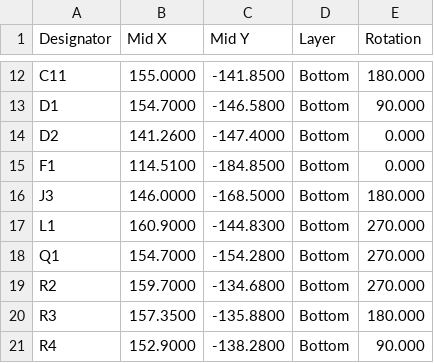
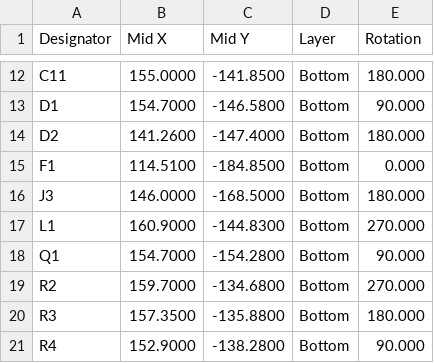
Before and after one commit to stanford-ssi/Aerolotl_KiCAD, a CSV file: BatteryPCB/fab/order-package/CPL-bottom.csv, drawn as a sheet; only a part is shown, gaps mark what is left out.

Commit message:
Correct Q1 and D2 JLC assembly rotations and record placement audit

```diff
--- a/BatteryPCB/fab/order-package/CPL-bottom.csv
+++ b/BatteryPCB/fab/order-package/CPL-bottom.csv
@@ -13,3 +13,3 @@ C11,155.0000,-141.8500,Bottom,180.000
 D1,154.7000,-146.5800,Bottom,90.000
-D2,141.2600,-147.4000,Bottom,0.000
+D2,141.2600,-147.4000,Bottom,180.000
 F1,114.5100,-184.8500,Bottom,0.000
@@ -17,3 +17,3 @@ J3,146.0000,-168.5000,Bottom,180.000
 L1,160.9000,-144.8300,Bottom,270.000
-Q1,154.7000,-154.2800,Bottom,270.000
+Q1,154.7000,-154.2800,Bottom,90.000
 R2,159.7000,-134.6800,Bottom,270.000
```
Also changed, not shown: 3 other files.
